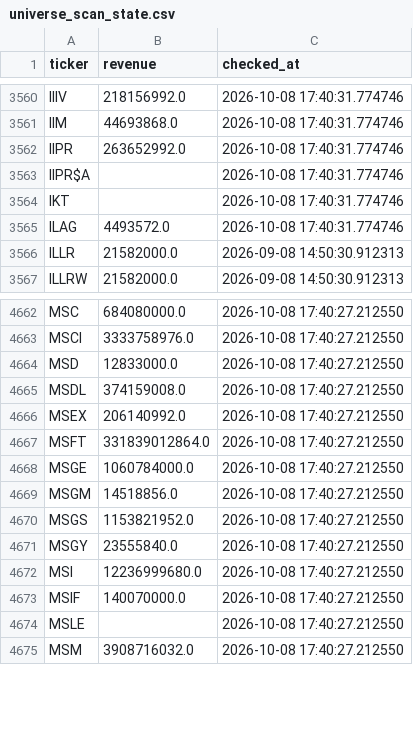
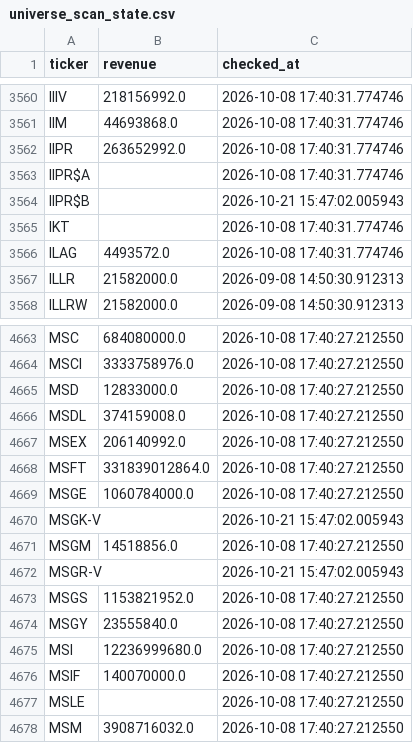
Before and after one commit to Amit33-design/Amit33-network-design, a CSV file: screener/universe_scan_state.csv, drawn as a sheet; only a part is shown, gaps mark what is left out.

```diff
--- a/screener/universe_scan_state.csv
+++ b/screener/universe_scan_state.csv
@@ -3563,2 +3563,3 @@ IIPR,263652992.0,2026-10-08 17:40:31.774746
 IIPR$A,,2026-10-08 17:40:31.774746
+IIPR$B,,2026-10-21 15:47:02.005943
 IKT,,2026-10-08 17:40:31.774746
@@ -4668,3 +4669,5 @@ MSFT,331839012864.0,2026-10-08 17:40:27.212550
 MSGE,1060784000.0,2026-10-08 17:40:27.212550
+MSGK-V,,2026-10-21 15:47:02.005943
 MSGM,14518856.0,2026-10-08 17:40:27.212550
+MSGR-V,,2026-10-21 15:47:02.005943
 MSGS,1153821952.0,2026-10-08 17:40:27.212550
```
